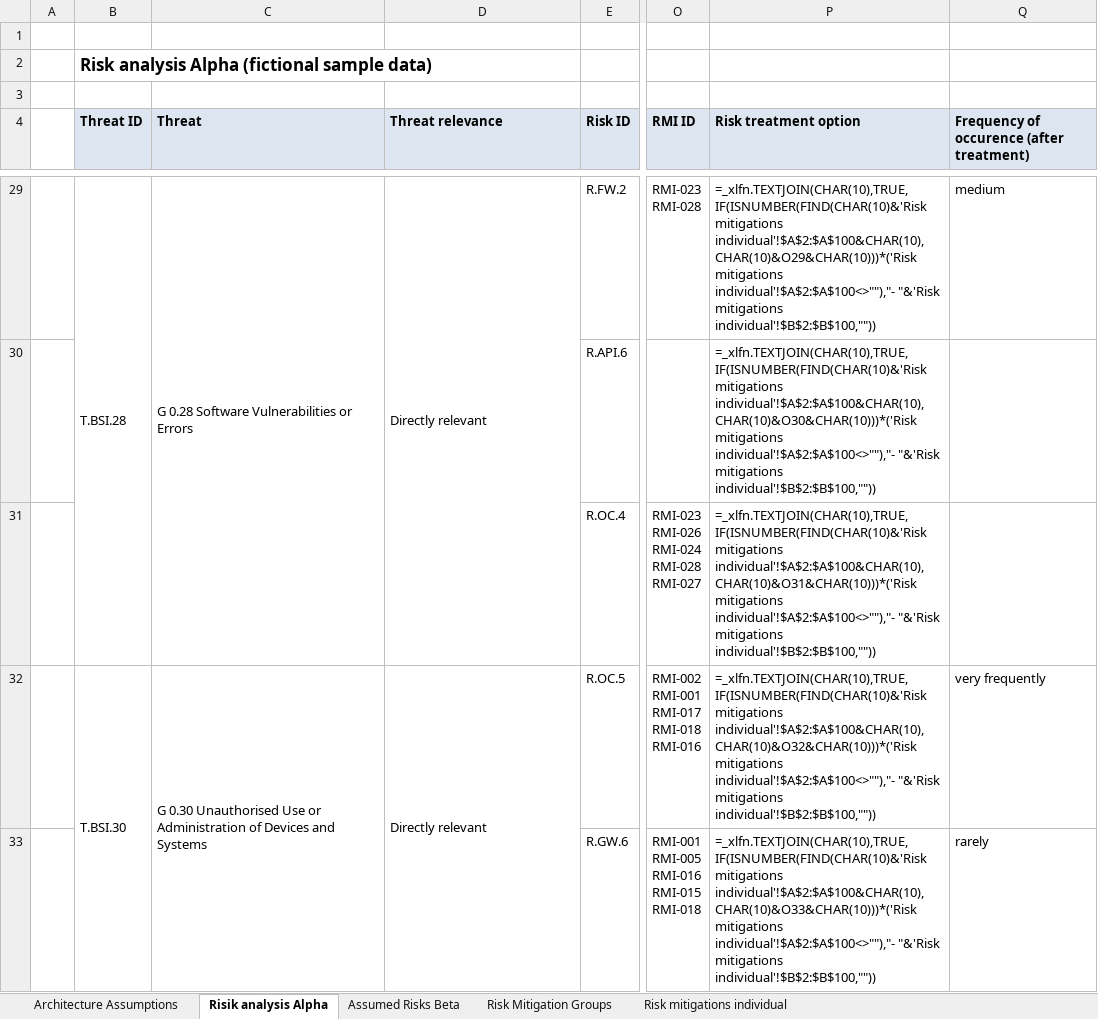
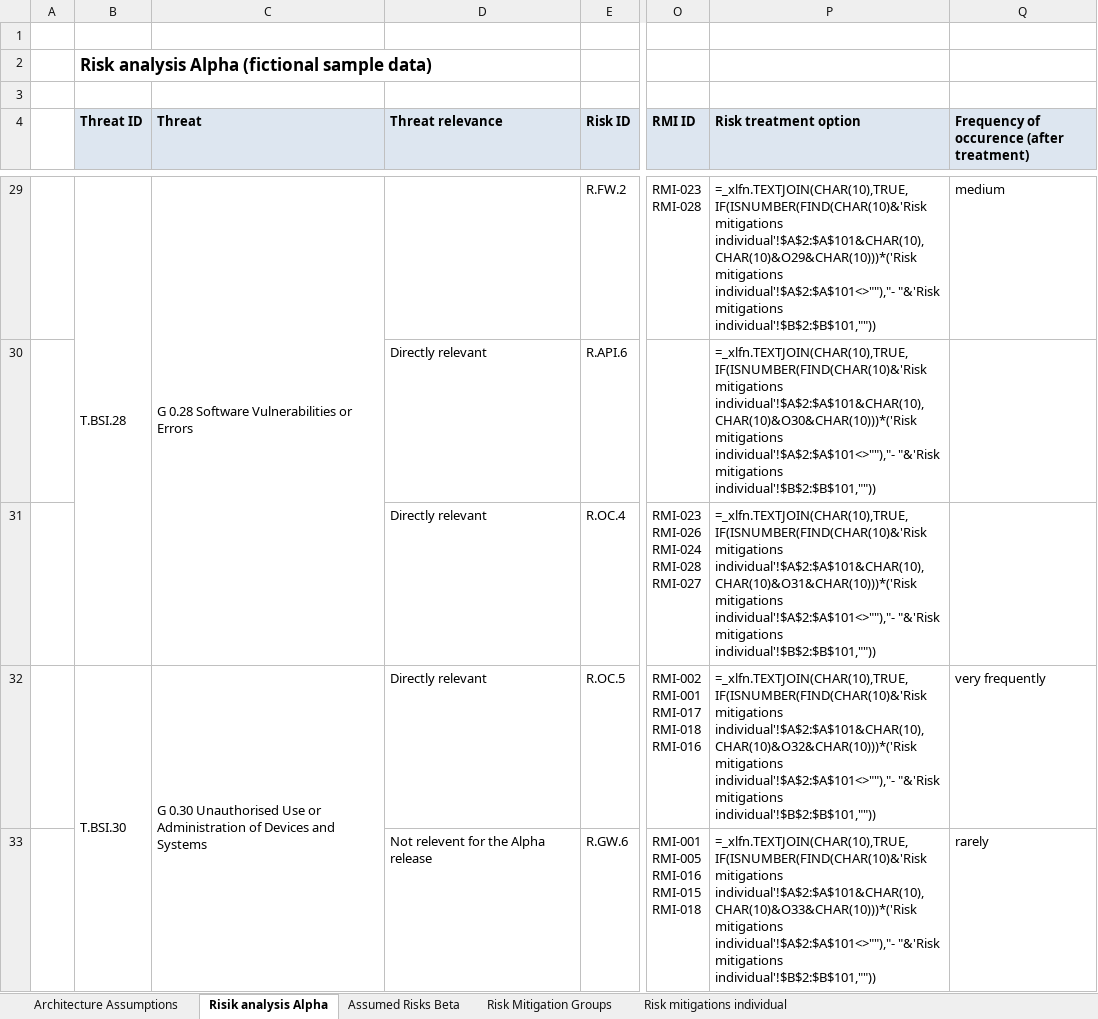
Before and after one commit to ernesto418/Risk-explorer, an Excel workbook: sample/sample-risk-workbook.xlsx, sheet Risik analysis Alpha, drawn as a sheet; only a part is shown, gaps mark what is left out; values as stored, in another font and other column widths than the file's, no borders; formulas without a stored value are shown as written; the diff covers the shown part only; the diff names each change by its address in the sheet, - before the commit and + after, or states it on an @@ line.

```diff
--- a/sample/sample-risk-workbook.xlsx (sheet Risik analysis Alpha)
+++ b/sample/sample-risk-workbook.xlsx (sheet Risik analysis Alpha)
-D29 (Threat relevance): Directly relevant
+D29 (Threat relevance): (empty)
-D29:D31 merged
-P29 (Risk treatment option): =_xlfn.TEXTJOIN(CHAR(10),TRUE,IF(ISNUMBER(FIND(CHAR(10)&'Risk mitigations individual'!$A$2:$A$100&CHAR(10),CHAR(10)&O29&CHAR(10)))*('Risk mitigations individual'!$A$2:$A$100<>""),"- "&'Risk mitigations individual'!$B$2:$B$100,""))
+P29 (Risk treatment option): =_xlfn.TEXTJOIN(CHAR(10),TRUE,IF(ISNUMBER(FIND(CHAR(10)&'Risk mitigations individual'!$A$2:$A$101&CHAR(10),CHAR(10)&O29&CHAR(10)))*('Risk mitigations individual'!$A$2:$A$101<>""),"- "&'Risk mitigations individual'!$B$2:$B$101,""))
-D30:D31 (Threat relevance): (empty)
+D30:D31 (Threat relevance): Directly relevant
-P30 (Risk treatment option): =_xlfn.TEXTJOIN(CHAR(10),TRUE,IF(ISNUMBER(FIND(CHAR(10)&'Risk mitigations individual'!$A$2:$A$100&CHAR(10),CHAR(10)&O30&CHAR(10)))*('Risk mitigations individual'!$A$2:$A$100<>""),"- "&'Risk mitigations individual'!$B$2:$B$100,""))
+P30 (Risk treatment option): =_xlfn.TEXTJOIN(CHAR(10),TRUE,IF(ISNUMBER(FIND(CHAR(10)&'Risk mitigations individual'!$A$2:$A$101&CHAR(10),CHAR(10)&O30&CHAR(10)))*('Risk mitigations individual'!$A$2:$A$101<>""),"- "&'Risk mitigations individual'!$B$2:$B$101,""))
-P31 (Risk treatment option): =_xlfn.TEXTJOIN(CHAR(10),TRUE,IF(ISNUMBER(FIND(CHAR(10)&'Risk mitigations individual'!$A$2:$A$100&CHAR(10),CHAR(10)&O31&CHAR(10)))*('Risk mitigations individual'!$A$2:$A$100<>""),"- "&'Risk mitigations individual'!$B$2:$B$100,""))
+P31 (Risk treatment option): =_xlfn.TEXTJOIN(CHAR(10),TRUE,IF(ISNUMBER(FIND(CHAR(10)&'Risk mitigations individual'!$A$2:$A$101&CHAR(10),CHAR(10)&O31&CHAR(10)))*('Risk mitigations individual'!$A$2:$A$101<>""),"- "&'Risk mitigations individual'!$B$2:$B$101,""))
-D32:D33 merged
-P32 (Risk treatment option): =_xlfn.TEXTJOIN(CHAR(10),TRUE,IF(ISNUMBER(FIND(CHAR(10)&'Risk mitigations individual'!$A$2:$A$100&CHAR(10),CHAR(10)&O32&CHAR(10)))*('Risk mitigations individual'!$A$2:$A$100<>""),"- "&'Risk mitigations individual'!$B$2:$B$100,""))
+P32 (Risk treatment option): =_xlfn.TEXTJOIN(CHAR(10),TRUE,IF(ISNUMBER(FIND(CHAR(10)&'Risk mitigations individual'!$A$2:$A$101&CHAR(10),CHAR(10)&O32&CHAR(10)))*('Risk mitigations individual'!$A$2:$A$101<>""),"- "&'Risk mitigations individual'!$B$2:$B$101,""))
-D33 (Threat relevance): (empty)
+D33 (Threat relevance): Not relevent for the Alpha release
-P33 (Risk treatment option): =_xlfn.TEXTJOIN(CHAR(10),TRUE,IF(ISNUMBER(FIND(CHAR(10)&'Risk mitigations individual'!$A$2:$A$100&CHAR(10),CHAR(10)&O33&CHAR(10)))*('Risk mitigations individual'!$A$2:$A$100<>""),"- "&'Risk mitigations individual'!$B$2:$B$100,""))
+P33 (Risk treatment option): =_xlfn.TEXTJOIN(CHAR(10),TRUE,IF(ISNUMBER(FIND(CHAR(10)&'Risk mitigations individual'!$A$2:$A$101&CHAR(10),CHAR(10)&O33&CHAR(10)))*('Risk mitigations individual'!$A$2:$A$101<>""),"- "&'Risk mitigations individual'!$B$2:$B$101,""))
```
Also changed, not shown: 48 edited cells and merged cells elsewhere in this sheet, sheet Risk mitigations individual, sheet Risk Mitigation Groups, 21 other files.
